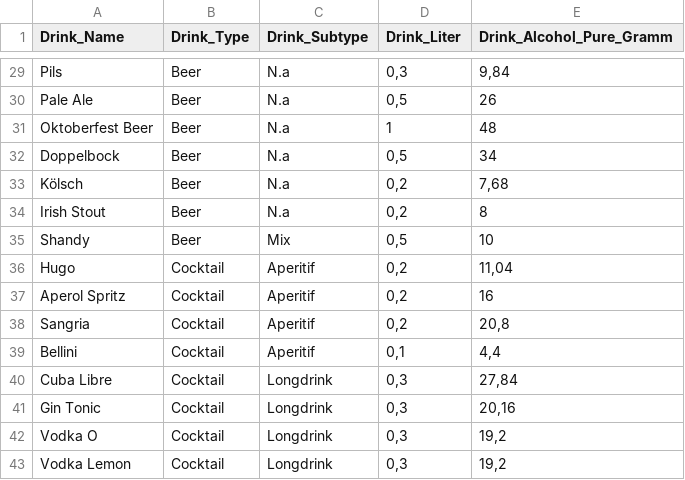
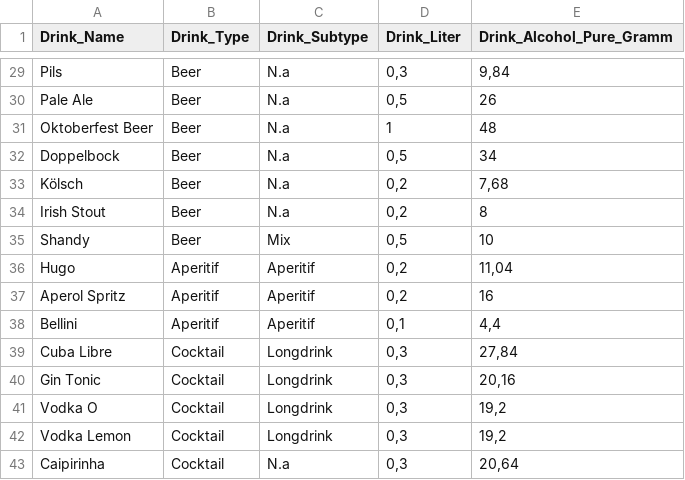
Before and after one commit to IIShortyII/iui_project, a CSV file: app/src/main/res/raw/alcohol_data.csv, drawn as a sheet; only a part is shown, gaps mark what is left out; the shorter side is filled out with more unchanged rows.

Commit message:
Updated drink types and added aperitif as category

```diff
--- a/app/src/main/res/raw/alcohol_data.csv
+++ b/app/src/main/res/raw/alcohol_data.csv
@@ -35,6 +35,5 @@ Irish Stout,Beer,N.a,"0,2",8
 Shandy,Beer,Mix,"0,5",10
-Hugo,Cocktail,Aperitif,"0,2","11,04"
-Aperol Spritz,Cocktail,Aperitif,"0,2",16
-Sangria,Cocktail,Aperitif,"0,2","20,8"
-Bellini,Cocktail,Aperitif,"0,1","4,4"
+Hugo,Aperitif,Aperitif,"0,2","11,04"
+Aperol Spritz,Aperitif,Aperitif,"0,2",16
+Bellini,Aperitif,Aperitif,"0,1","4,4"
 Cuba Libre,Cocktail,Longdrink,"0,3","27,84"
```
Also changed, not shown: 9 other files.
